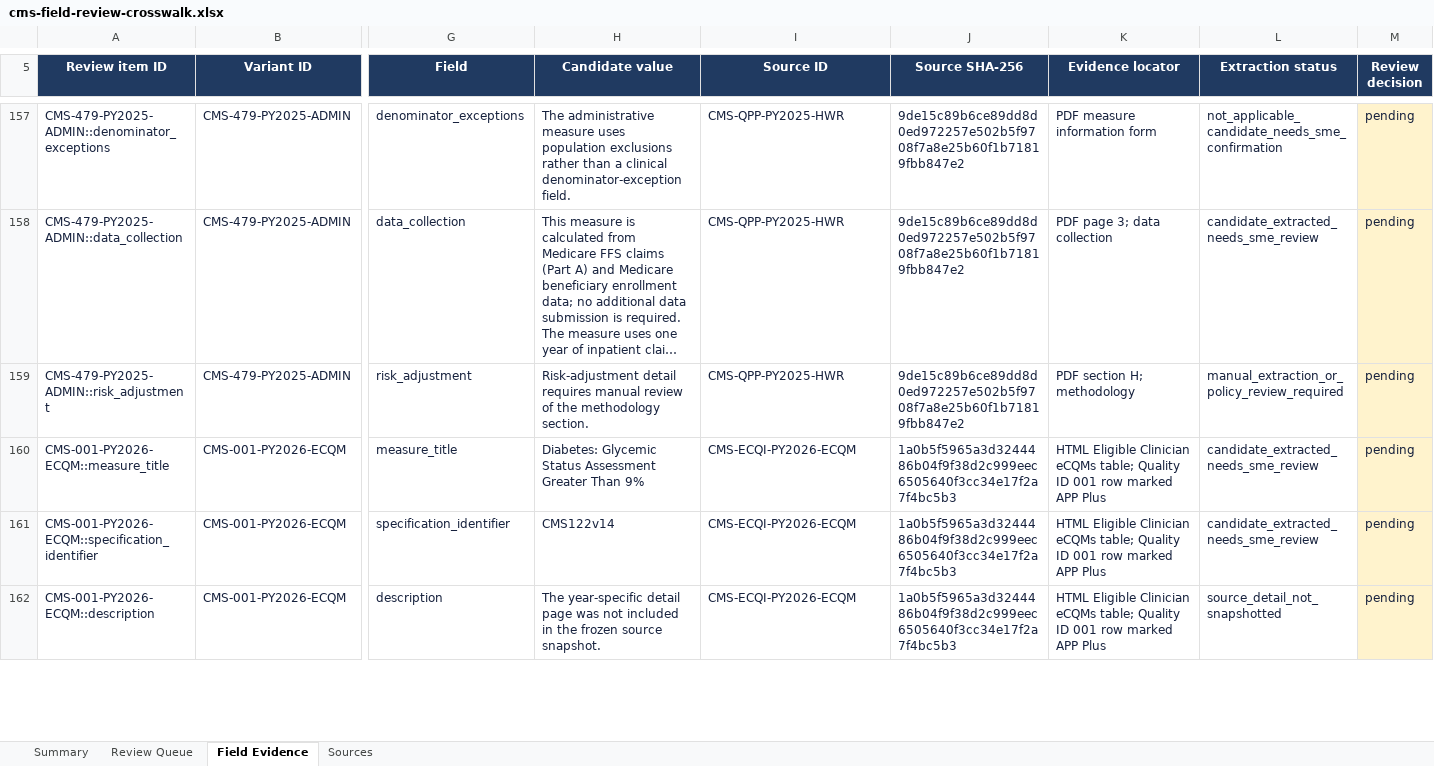
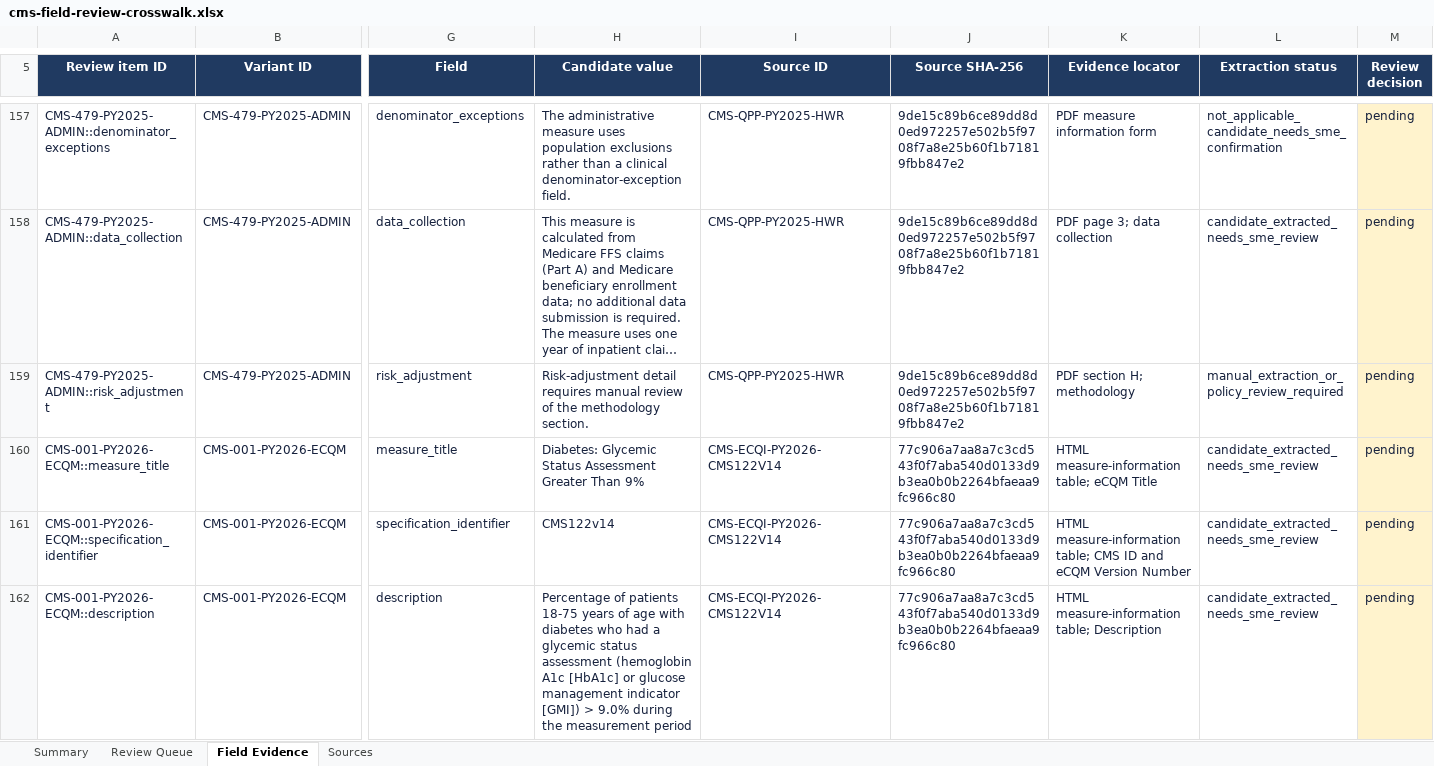
Before and after one commit to coco-siyu/cms-quality-intelligence, an Excel workbook: docs/sources/cms-field-review-crosswalk.xlsx, sheet Field Evidence, drawn as a sheet; only a part is shown, gaps mark what is left out; long unchanged cells end in …; values as stored, in another font and other column widths than the file's, no borders; conditional formats and table styles not drawn; the diff covers the shown part only; the diff names each change by its address in the sheet, - before the commit and + after, or states it on an @@ line.

Commit message:
feat(data): add private CMS variant review staging

```diff
--- a/docs/sources/cms-field-review-crosswalk.xlsx (sheet Field Evidence)
+++ b/docs/sources/cms-field-review-crosswalk.xlsx (sheet Field Evidence)
-I160:I162 (Source ID): CMS-ECQI-PY2026-ECQM
+I160:I162 (Source ID): CMS-ECQI-PY2026-CMS122V14
-J160:J162 (Source SHA-256): 1a0b5f5965a3d3244486b04f9f38d2c999eec6505640f3cc34e17f2a7f4bc5b3
+J160:J162 (Source SHA-256): 77c906a7aa8a7c3cd543f0f7aba540d0133d9b3ea0b0b2264bfaeaa9fc966c80
-K160 (Evidence locator): HTML Eligible Clinician eCQMs table; Quality ID 001 row marked APP Plus
+K160 (Evidence locator): HTML measure-information table; eCQM Title
-K161 (Evidence locator): HTML Eligible Clinician eCQMs table; Quality ID 001 row marked APP Plus
+K161 (Evidence locator): HTML measure-information table; CMS ID and eCQM Version Number
-H162 (Candidate value): The year-specific detail page was not included in the frozen source snapshot.
+H162 (Candidate value): Percentage of patients 18-75 years of age with diabetes who had a glycemic status assessment (hemoglobin A1c [HbA1c] or glucose management indicator [GMI]) > 9.0% during the measurement period
-K162 (Evidence locator): HTML Eligible Clinician eCQMs table; Quality ID 001 row marked APP Plus
+K162 (Evidence locator): HTML measure-information table; Description
-L162 (Extraction status): source_detail_not_snapshotted
+L162 (Extraction status): candidate_extracted_needs_sme_review
```
Also changed, not shown: 234 edited cells elsewhere in this sheet, sheet Sources, sheet Review Queue, sheet Summary, formulas that keep their value, 21 other files.
